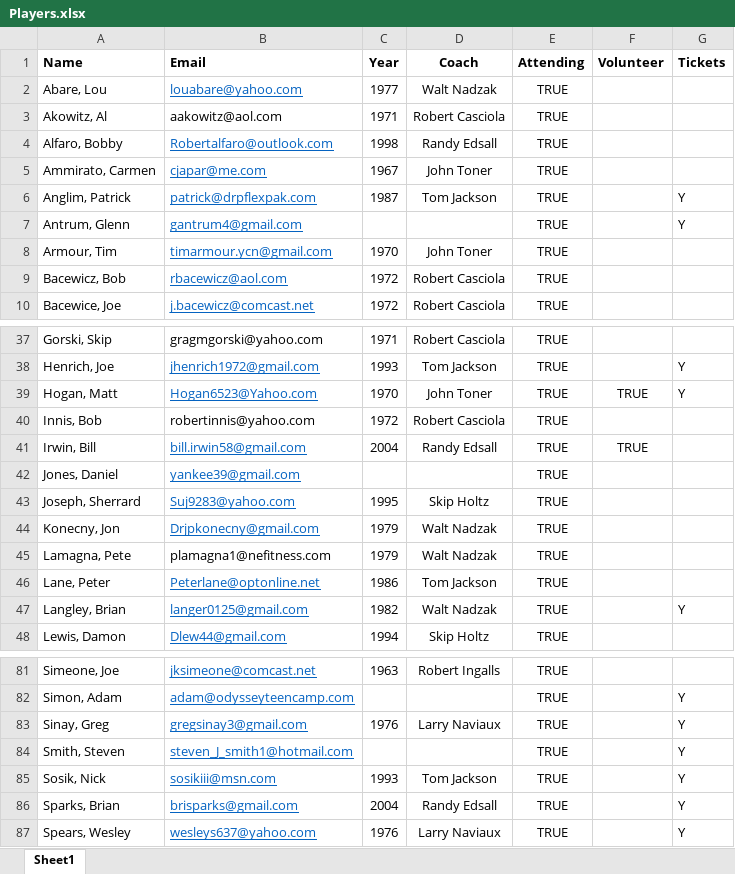
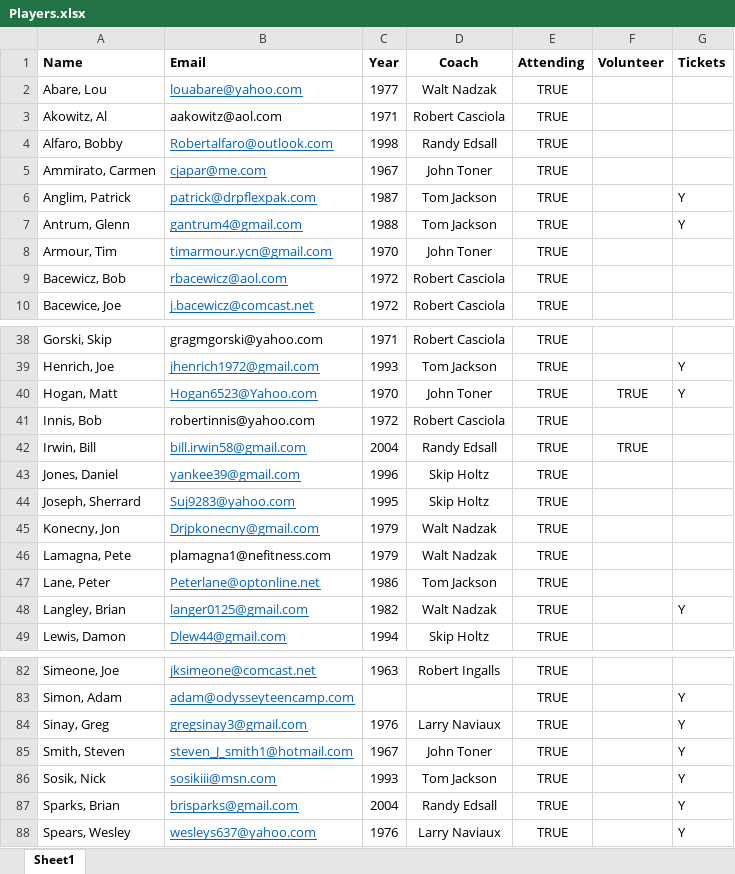
Before and after one commit to KennyPeterDemers/UConnBleedBlue, an Excel workbook: UConnBleedBlue/wwwroot/Data/Players.xlsx, sheet Sheet1, drawn as a sheet; only a part is shown, gaps mark what is left out; values as stored, in another font and other column widths than the file's, no borders; addresses are those after the commit; the diff covers the shown part only; the diff names each change by its address in the sheet, - before the commit and + after, or states it on an @@ line.

```diff
--- a/UConnBleedBlue/wwwroot/Data/Players.xlsx (sheet Sheet1)
+++ b/UConnBleedBlue/wwwroot/Data/Players.xlsx (sheet Sheet1)
-C7 (Year): (empty)
+C7 (Year): 1988
-D7 (Coach): (empty)
+D7 (Coach): Tom Jackson
-C43 (Year): (empty)
+C43 (Year): 1996
-D43 (Coach): (empty)
+D43 (Coach): Skip Holtz
-C85 (Year): (empty)
+C85 (Year): 1967
-D85 (Coach): (empty)
+D85 (Coach): John Toner
```
Also changed, not shown: 4 added rows, 1 removed row and 11 edited cells elsewhere in this sheet, UConnBleedBlue/wwwroot/Data/Donations.xlsx, 8 other files.
